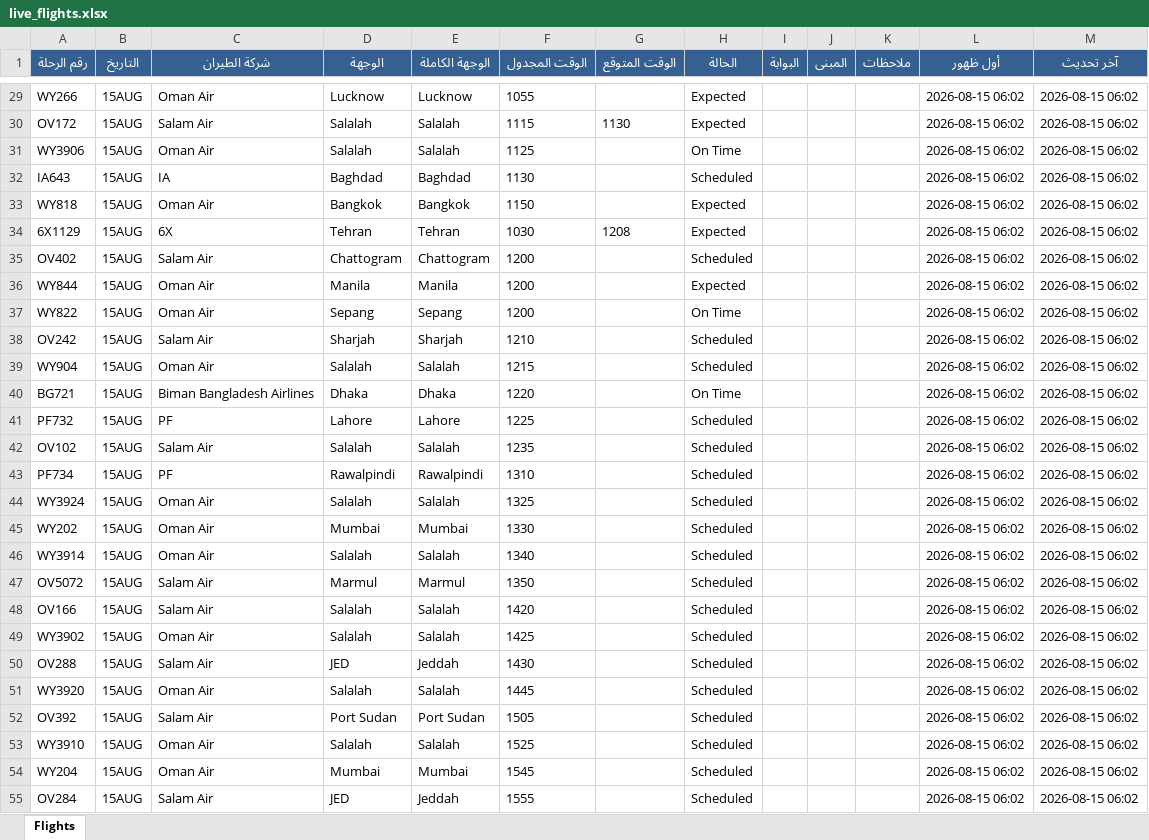
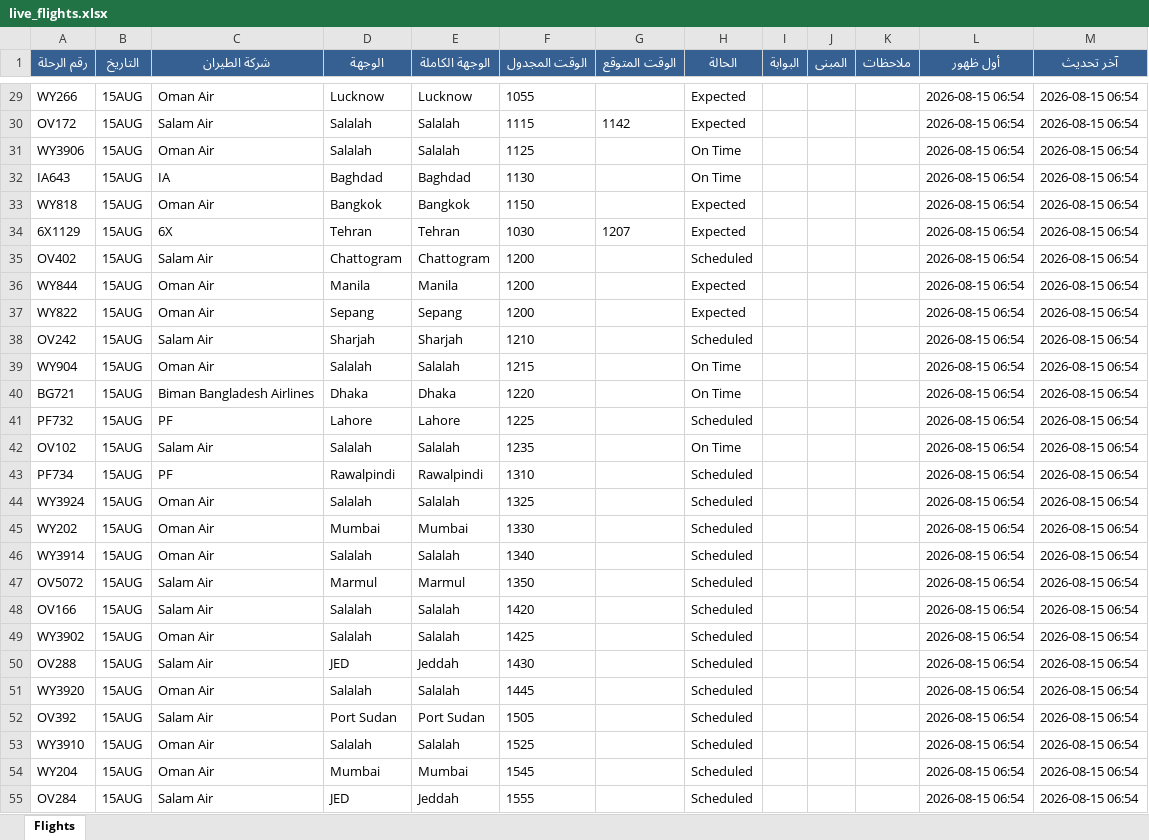
Before and after one commit to khalidsaif912/live-flights, an Excel workbook: flight_data/live_flights.xlsx, sheet Flights, drawn as a sheet; only a part is shown, gaps mark what is left out; values as stored, in another font and other column widths than the file's, no borders; the diff covers the shown part only; the diff names each change by its address in the sheet, - before the commit and + after, or states it on an @@ line.

```diff
--- a/flight_data/live_flights.xlsx (sheet Flights)
+++ b/flight_data/live_flights.xlsx (sheet Flights)
-L29:L55 (أول ظهور): 2026-08-15 06:02
+L29:L55 (أول ظهور): 2026-08-15 06:54
-M29:M55 (آخر تحديث): 2026-08-15 06:02
+M29:M55 (آخر تحديث): 2026-08-15 06:54
-G30 (الوقت المتوقع): 1130
+G30 (الوقت المتوقع): 1142
-H32 (الحالة): Scheduled
+H32 (الحالة): On Time
-G34 (الوقت المتوقع): 1208
+G34 (الوقت المتوقع): 1207
-H37 (الحالة): On Time
+H37 (الحالة): Expected
-H39 (الحالة): Scheduled
+H39 (الحالة): On Time
-H42 (الحالة): Scheduled
+H42 (الحالة): On Time
```
Also changed, not shown: 5 added rows, 5 removed rows and 483 edited cells elsewhere in this sheet, flight_data/archive_flights.xlsx, 3 other files.
